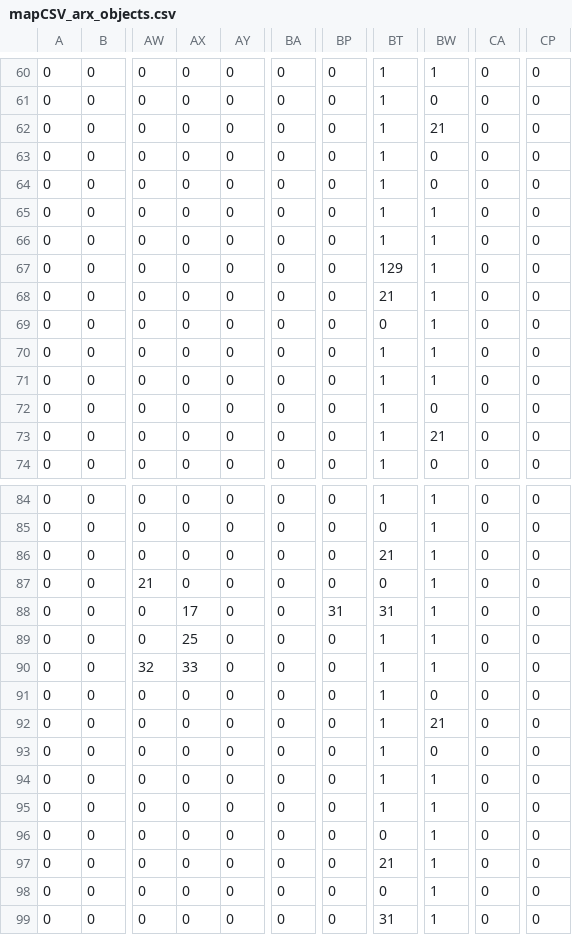
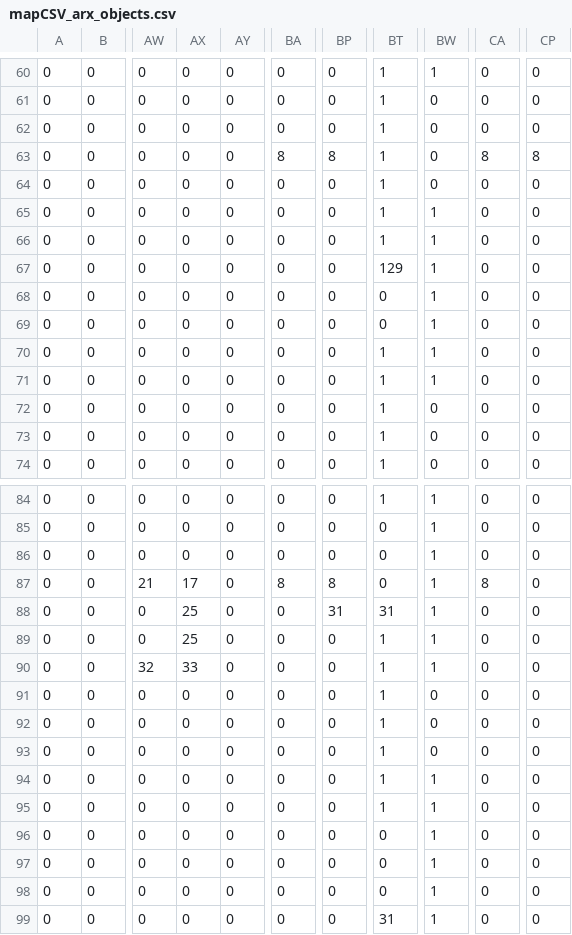
Before and after one commit to red-hara/Arx, a CSV file: assets/data/mapCSV_arx_objects.csv, drawn as a sheet; only a part is shown, gaps mark what is left out; the diff covers the shown part only; the diff names each change by its address in the sheet, - before the commit and + after, or states it on an @@ line.

```diff
--- a/assets/data/mapCSV_arx_objects.csv
+++ b/assets/data/mapCSV_arx_objects.csv
-BW62: 21
+BW62: 0
-BA63: 0
+BA63: 8
-BP63: 0
+BP63: 8
-CA63: 0
+CA63: 8
-CP63: 0
+CP63: 8
-BT68: 21
+BT68: 0
-BW73: 21
+BW73: 0
-BT86: 21
+BT86: 0
-AX87: 0
+AX87: 17
-BA87: 0
+BA87: 8
-BP87: 0
+BP87: 8
-CA87: 0
+CA87: 8
-AX88: 17
+AX88: 25
-BW92: 21
+BW92: 0
-BT97: 21
+BT97: 0
```
Also changed, not shown: 9 edited cells elsewhere in this file, 9 other files.
